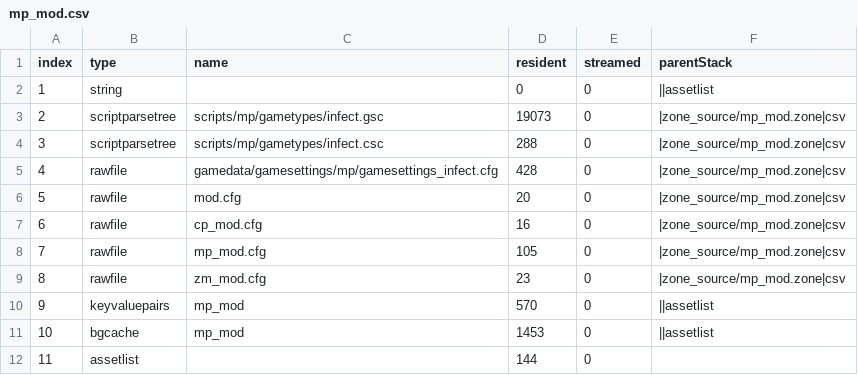
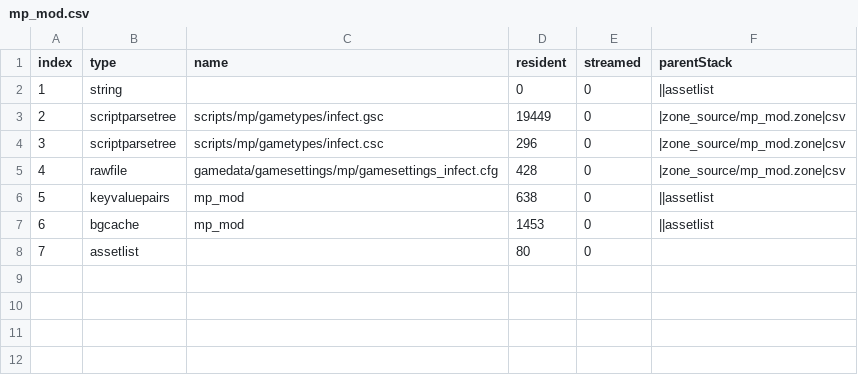
Before and after one commit to iAmThatMichael/Infected-T7, a CSV file: zone_source/all/assetinfo/mp_mod.csv, drawn as a sheet; removed rows and columns are numbered as before the commit, all else as after; the diff names each change by its address in the sheet, - before the commit and + after, or states it on an @@ line.

```diff
--- a/zone_source/all/assetinfo/mp_mod.csv
+++ b/zone_source/all/assetinfo/mp_mod.csv
-D3 (resident): 19073
+D3 (resident): 19449
-D4 (resident): 288
+D4 (resident): 296
-row 6: 5 | rawfile | mod.cfg | 20 | 0 | |zone_source/mp_mod.zone|csv
-row 7: 6 | rawfile | cp_mod.cfg | 16 | 0 | |zone_source/mp_mod.zone|csv
-row 8: 7 | rawfile | mp_mod.cfg | 105 | 0 | |zone_source/mp_mod.zone|csv
-row 9: 8 | rawfile | zm_mod.cfg | 23 | 0 | |zone_source/mp_mod.zone|csv
@@ column A (index) renumbered from row 6 down @@
-D6 (resident): 570
+D6 (resident): 638
-D8 (resident): 144
+D8 (resident): 80
```
Also changed, not shown: zone_source/english/assetinfo/mp_mod.csv, 21 other files.
